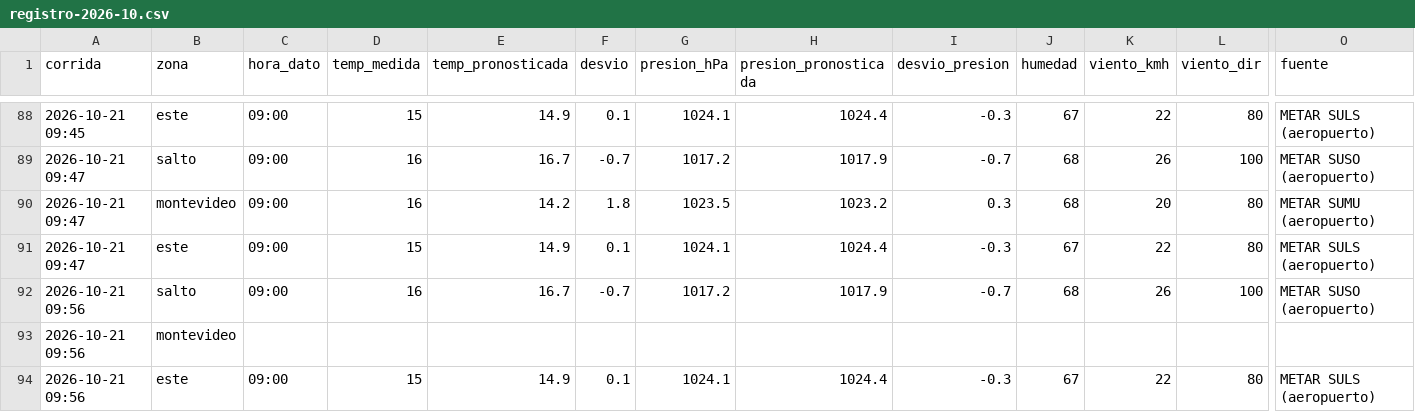
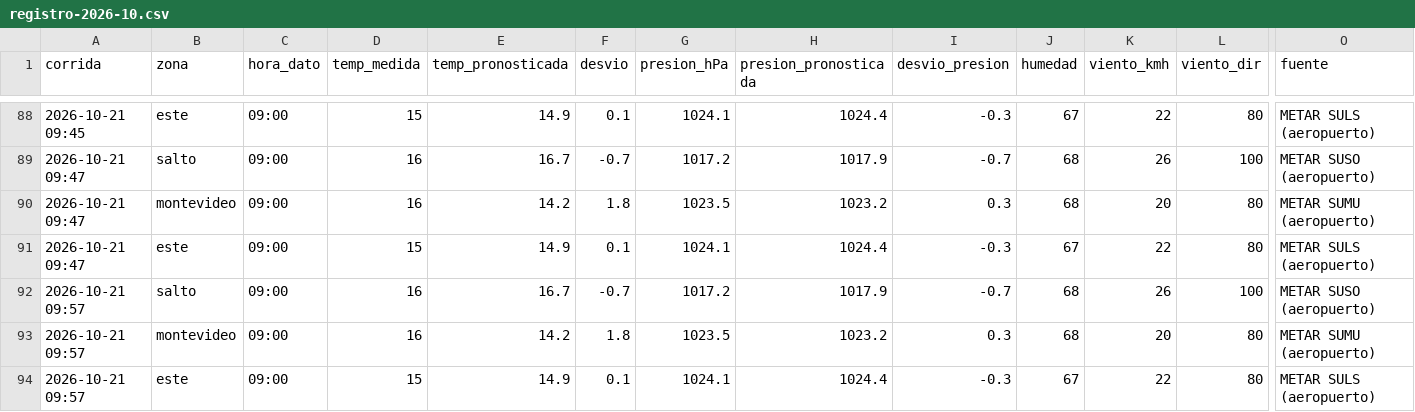
Before and after one commit to PatricioFerreira/Predictor-Noesis, a CSV file: data/historial/registro-2026-10.csv, drawn as a sheet; only a part is shown, gaps mark what is left out; removed rows and columns are numbered as before the commit, all else as after; rows hold the shown columns only; the diff names each change by its address in the sheet, - before the commit and + after, or states it on an @@ line.

Commit message:
Datos 2026-10-21T12:57Z

```diff
--- a/data/historial/registro-2026-10.csv
+++ b/data/historial/registro-2026-10.csv
-A92 (corrida): 2026-10-21 09:56
+A92 (corrida): 2026-10-21 09:57
-row 93: 2026-10-21 09:56 | montevideo
+row 93: 2026-10-21 09:57 | montevideo | 09:00 | 16 | 14.2 | 1.8 | 1023.5 | 1023.2 | 0.3 | 68 | 20 | 80 | METAR SUMU (aeropuerto)
-A94 (corrida): 2026-10-21 09:56
+A94 (corrida): 2026-10-21 09:57
```
Also changed, not shown: 9 other files.
